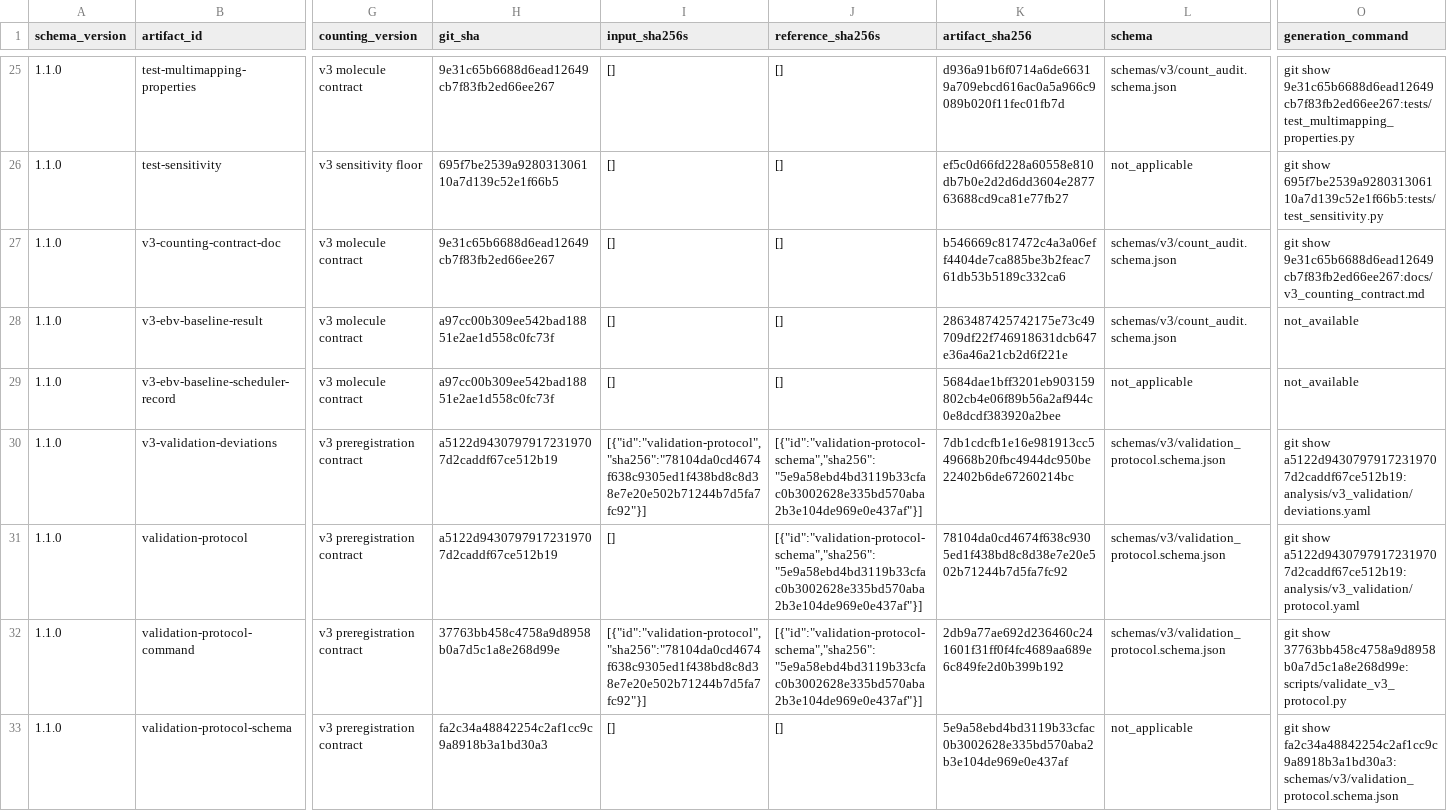
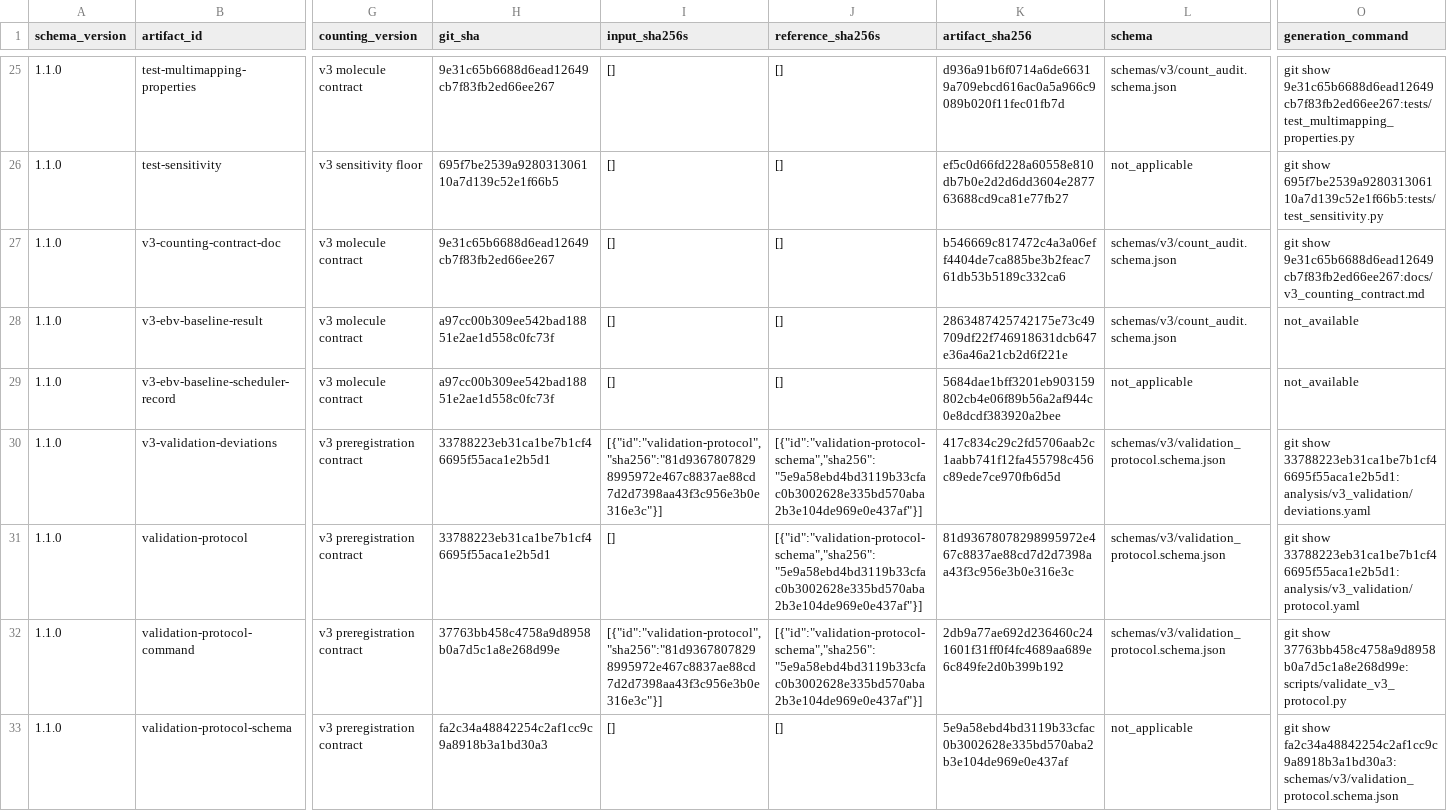
Before and after one commit to mdmanurung/ViralScan-reproducibility, a TSV file: analysis/v3_artifact_inventory.tsv, drawn as a sheet; only a part is shown, gaps mark what is left out; the diff covers the shown part only; the diff names each change by its address in the sheet, - before the commit and + after, or states it on an @@ line.

```diff
--- a/analysis/v3_artifact_inventory.tsv
+++ b/analysis/v3_artifact_inventory.tsv
-H30:H31 (git_sha): a5122d94307979172319707d2caddf67ce512b19
+H30:H31 (git_sha): 33788223eb31ca1be7b1cf46695f55aca1e2b5d1
-I30 (input_sha256s): [{"id":"validation-protocol","sha256":"78104da0cd4674f638c9305ed1f438bd8c8d38e7e20e502b71244b7d5fa7fc92"}]
+I30 (input_sha256s): [{"id":"validation-protocol","sha256":"81d93678078298995972e467c8837ae88cd7d2d7398aa43f3c956e3b0e316e3c"}]
-K30 (artifact_sha256): 7db1cdcfb1e16e981913cc549668b20fbc4944dc950be22402b6de67260214bc
+K30 (artifact_sha256): 417c834c29c2fd5706aab2c1aabb741f12fa455798c456c89ede7ce970fb6d5d
-O30 (generation_command): git show a5122d94307979172319707d2caddf67ce512b19:analysis/v3_validation/deviations.yaml
+O30 (generation_command): git show 33788223eb31ca1be7b1cf46695f55aca1e2b5d1:analysis/v3_validation/deviations.yaml
-K31 (artifact_sha256): 78104da0cd4674f638c9305ed1f438bd8c8d38e7e20e502b71244b7d5fa7fc92
+K31 (artifact_sha256): 81d93678078298995972e467c8837ae88cd7d2d7398aa43f3c956e3b0e316e3c
-O31 (generation_command): git show a5122d94307979172319707d2caddf67ce512b19:analysis/v3_validation/protocol.yaml
+O31 (generation_command): git show 33788223eb31ca1be7b1cf46695f55aca1e2b5d1:analysis/v3_validation/protocol.yaml
-I32 (input_sha256s): [{"id":"validation-protocol","sha256":"78104da0cd4674f638c9305ed1f438bd8c8d38e7e20e502b71244b7d5fa7fc92"}]
+I32 (input_sha256s): [{"id":"validation-protocol","sha256":"81d93678078298995972e467c8837ae88cd7d2d7398aa43f3c956e3b0e316e3c"}]
```
Also changed, not shown: 2 edited cells elsewhere in this file, 1 other file.
